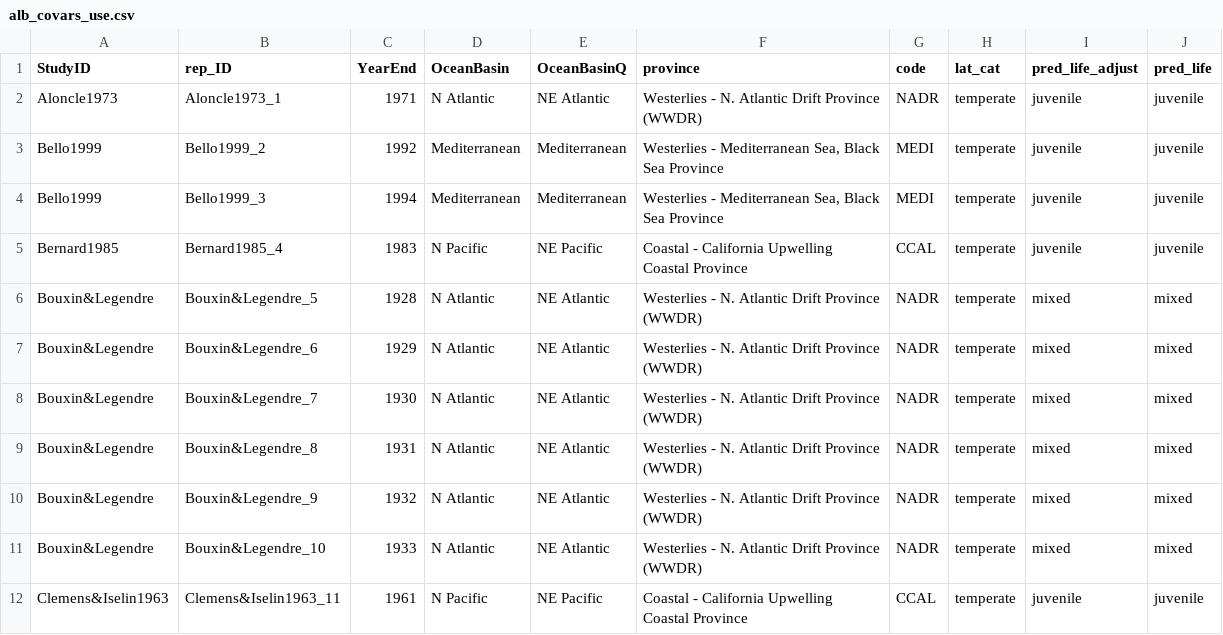
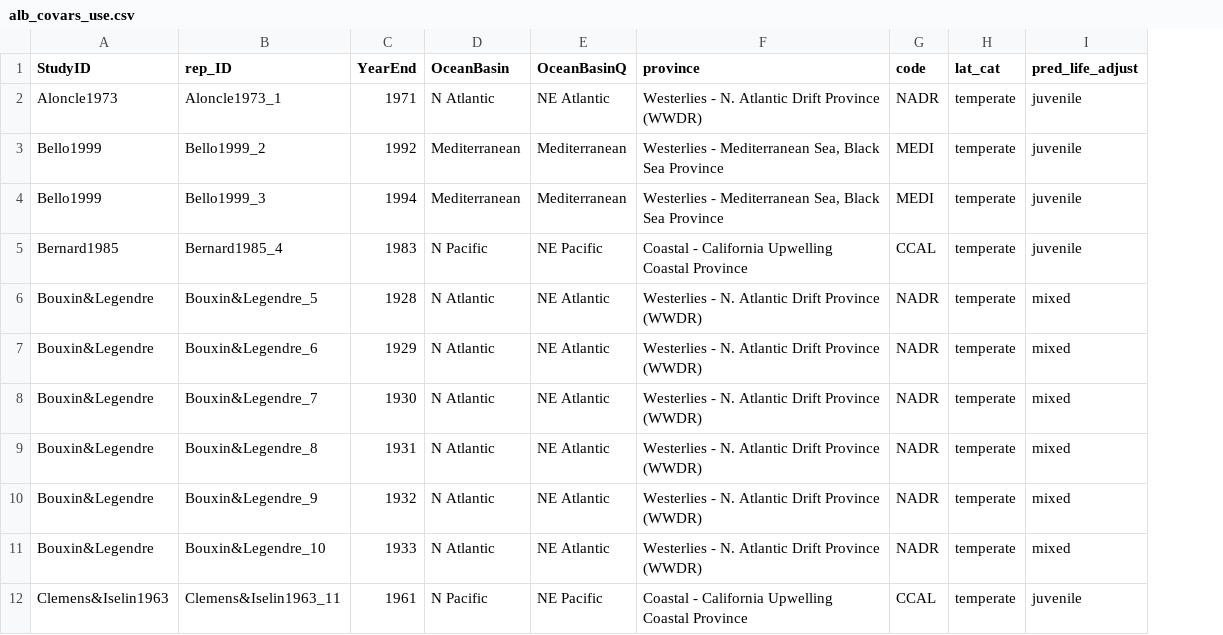
Before and after one commit to CHANGE-Lab/albacore-diet-global, a CSV file: data/2_output_data/alb_covars_use.csv, drawn as a sheet; only a part is shown; the diff names each change by its address in the sheet, - before the commit and + after, or states it on an @@ line.

```diff
--- a/data/2_output_data/alb_covars_use.csv
+++ b/data/2_output_data/alb_covars_use.csv
-column J (pred_life), rows 2-12: juvenile | juvenile | juvenile | juvenile | mixed | mixed | mixed | mixed | mixed | mixed | juvenile
```
Also changed, not shown: 1 other file.
